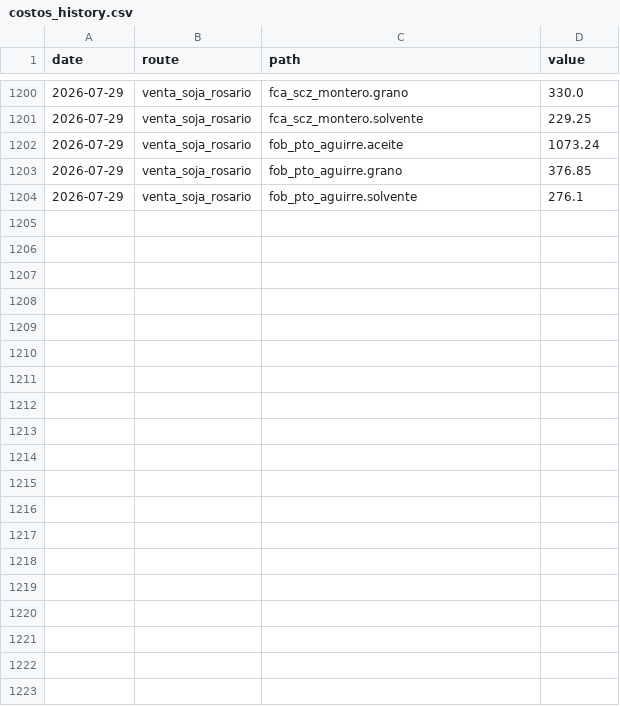
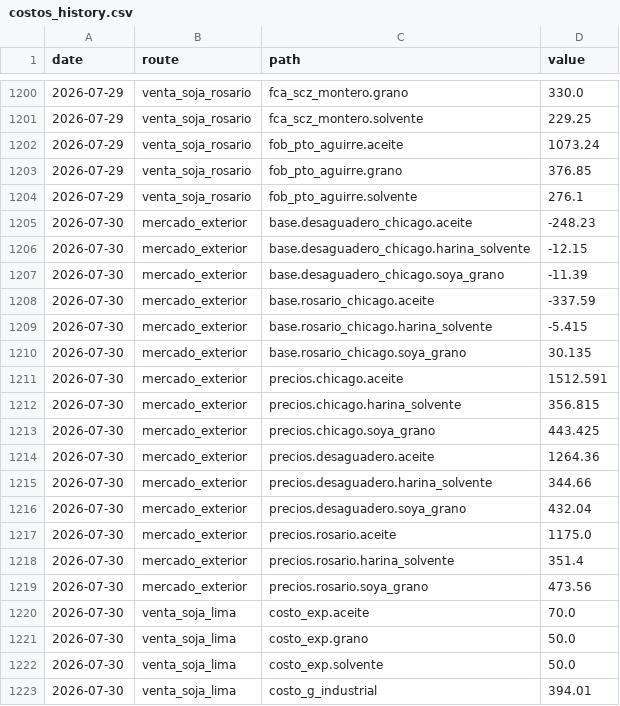
Before and after one commit to AleMont2234/Bolivian-Agrotrader, a CSV file: processed/costos_history.csv, drawn as a sheet; only a part is shown, gaps mark what is left out; the diff covers the shown part only.

```diff
--- a/processed/costos_history.csv
+++ b/processed/costos_history.csv
@@ -1204 +1204,20 @@ date,route,path,value
 2026-07-29,venta_soja_rosario,fob_pto_aguirre.solvente,276.1
+2026-07-30,mercado_exterior,base.desaguadero_chicago.aceite,-248.23
+2026-07-30,mercado_exterior,base.desaguadero_chicago.harina_solvente,-12.15
+2026-07-30,mercado_exterior,base.desaguadero_chicago.soya_grano,-11.39
+2026-07-30,mercado_exterior,base.rosario_chicago.aceite,-337.59
+2026-07-30,mercado_exterior,base.rosario_chicago.harina_solvente,-5.415
+2026-07-30,mercado_exterior,base.rosario_chicago.soya_grano,30.135
+2026-07-30,mercado_exterior,precios.chicago.aceite,1512.591
+2026-07-30,mercado_exterior,precios.chicago.harina_solvente,356.815
+2026-07-30,mercado_exterior,precios.chicago.soya_grano,443.425
+2026-07-30,mercado_exterior,precios.desaguadero.aceite,1264.36
+2026-07-30,mercado_exterior,precios.desaguadero.harina_solvente,344.66
+2026-07-30,mercado_exterior,precios.desaguadero.soya_grano,432.04
+2026-07-30,mercado_exterior,precios.rosario.aceite,1175.0
+2026-07-30,mercado_exterior,precios.rosario.harina_solvente,351.4
+2026-07-30,mercado_exterior,precios.rosario.soya_grano,473.56
+2026-07-30,venta_soja_lima,costo_exp.aceite,70.0
+2026-07-30,venta_soja_lima,costo_exp.grano,50.0
+2026-07-30,venta_soja_lima,costo_exp.solvente,50.0
+2026-07-30,venta_soja_lima,costo_g_industrial,394.01
```
Also changed, not shown: 19 added rows elsewhere in this file.
